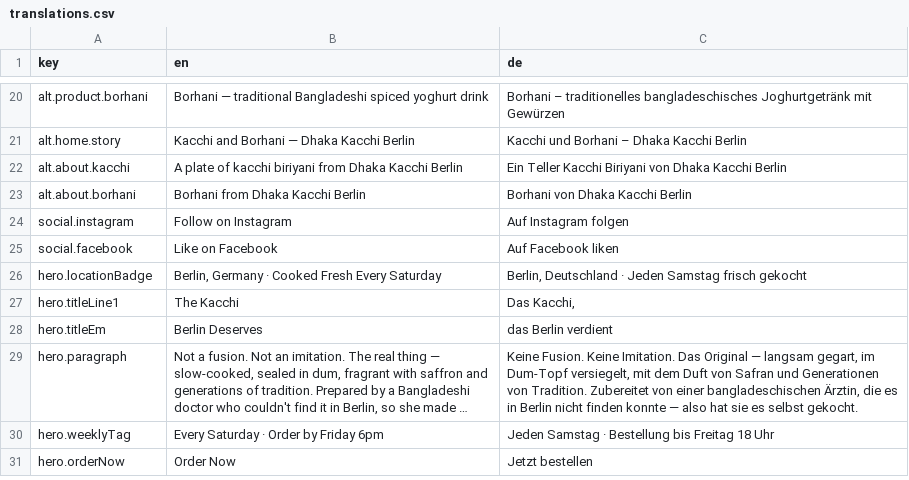
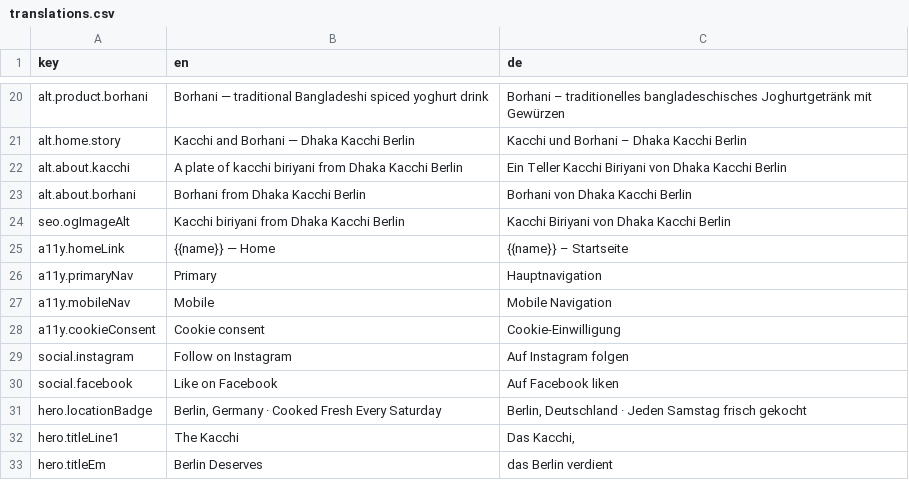
Before and after one commit to shadmanArko/dhaka-kacchi-connect, a CSV file: src/locales/translations.csv, drawn as a sheet; only a part is shown, gaps mark what is left out; the shorter side is filled out with more unchanged rows; long unchanged cells end in ….

```diff
--- a/src/locales/translations.csv
+++ b/src/locales/translations.csv
@@ -23,2 +23,7 @@ key,en,de
 "alt.about.borhani","Borhani from Dhaka Kacchi Berlin","Borhani von Dhaka Kacchi Berlin"
+"seo.ogImageAlt","Kacchi biriyani from Dhaka Kacchi Berlin","Kacchi Biriyani von Dhaka Kacchi Berlin"
+"a11y.homeLink","{{name}} — Home","{{name}} – Startseite"
+"a11y.primaryNav","Primary","Hauptnavigation"
+"a11y.mobileNav","Mobile","Mobile Navigation"
+"a11y.cookieConsent","Cookie consent","Cookie-Einwilligung"
 "social.instagram","Follow on Instagram","Auf Instagram folgen"
```
Also changed, not shown: 6 other files.
